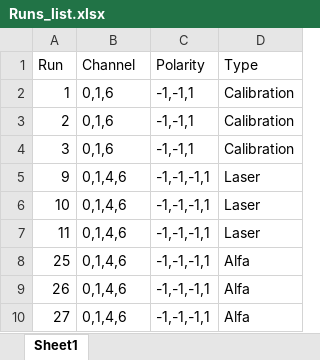
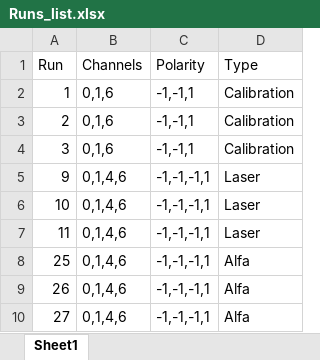
Before and after one commit to CIEMAT-Neutrino/SCINT, an Excel workbook: new_macros/Runs_list.xlsx, sheet Sheet1, drawn as a sheet; values as stored, in another font and other column widths than the file's, no borders; the diff names each change by its address in the sheet, - before the commit and + after, or states it on an @@ line.

```diff
--- a/new_macros/Runs_list.xlsx (sheet Sheet1)
+++ b/new_macros/Runs_list.xlsx (sheet Sheet1)
-B1: Channel
+B1: Channels
```
Also changed, not shown: 5 other files.
